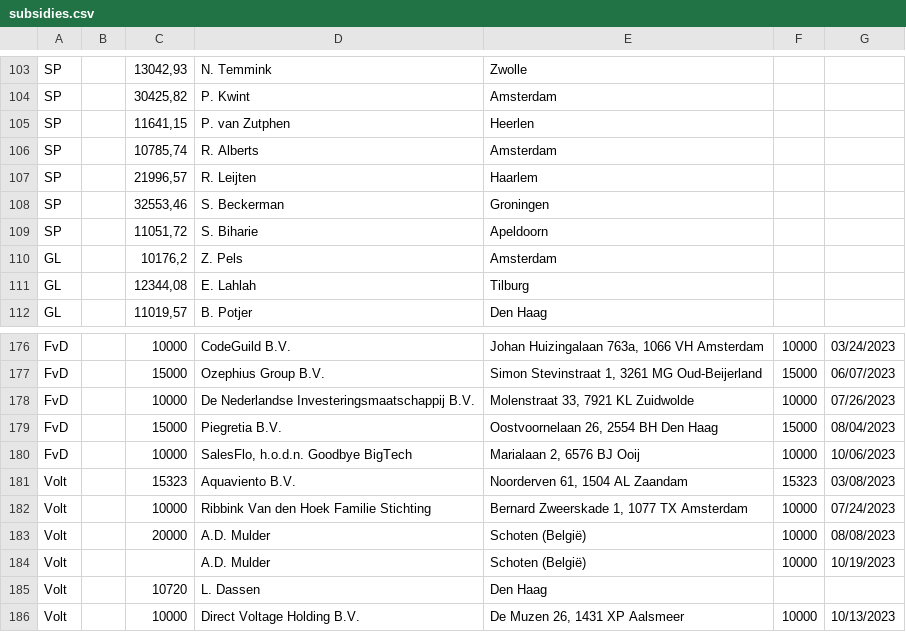
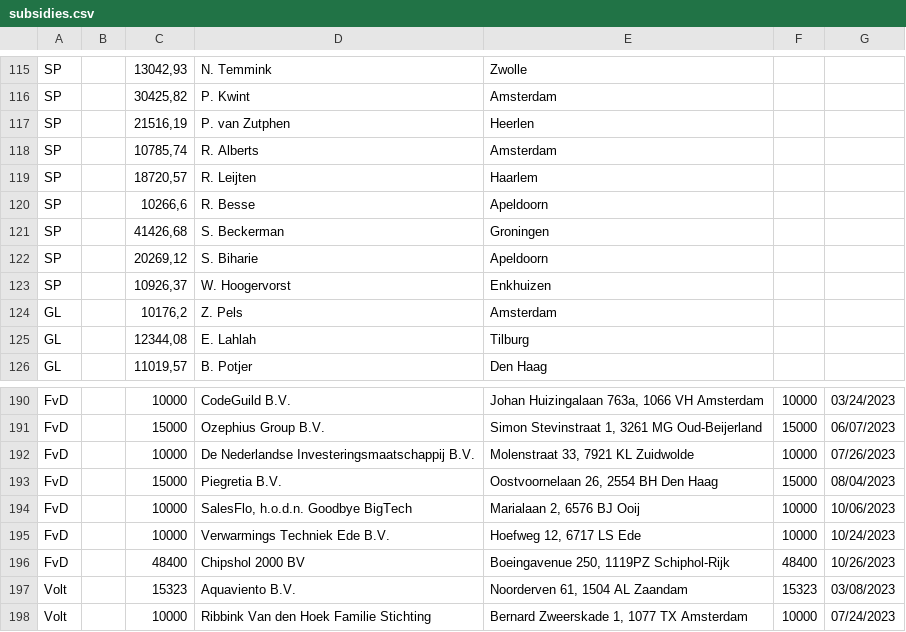
Before and after one commit to openstate/ro-pp-subsidies, a CSV file: subsidies.csv, drawn as a sheet; only a part is shown, gaps mark what is left out; the shorter side is filled out with more unchanged rows; the diff covers the shown part only.

```diff
--- a/subsidies.csv
+++ b/subsidies.csv
@@ -104,7 +116,9 @@ SP,,"13042,93",N. Temmink,Zwolle,,
 SP,,"30425,82",P. Kwint,Amsterdam,,
-SP,,"11641,15",P. van Zutphen,Heerlen,,
+SP,,"21516,19",P. van Zutphen,Heerlen,,
 SP,,"10785,74",R. Alberts,Amsterdam,,
-SP,,"21996,57",R. Leijten,Haarlem,,
-SP,,"32553,46",S. Beckerman,Groningen,,
-SP,,"11051,72",S. Biharie,Apeldoorn,,
+SP,,"18720,57",R. Leijten,Haarlem,,
+SP,,"10266,6",R. Besse,Apeldoorn,,
+SP,,"41426,68",S. Beckerman,Groningen,,
+SP,,"20269,12",S. Biharie,Apeldoorn,,
+SP,,"10926,37",W. Hoogervorst,Enkhuizen,,
 GL,,"10176,2",Z. Pels,Amsterdam,,
@@ -180,2 +194,4 @@ FvD,,15000,Piegretia B.V.,"Oostvoornelaan 26, 2554 BH Den Haag",15000,08/04/2023
 FvD,,10000,"SalesFlo, h.o.d.n. Goodbye BigTech","Marialaan 2, 6576 BJ Ooij",10000,10/06/2023
+FvD,,10000,Verwarmings Techniek Ede B.V.,"Hoefweg 12, 6717 LS Ede",10000,10/24/2023
+FvD,,48400,Chipshol 2000 BV,"Boeingavenue 250, 1119PZ Schiphol-Rijk",48400,10/26/2023
 Volt,,15323,Aquaviento B.V.,"Noorderven 61, 1504 AL Zaandam",15323,03/08/2023
```
Also changed, not shown: 17 added rows, 1 removed row and 9 edited cells elsewhere in this file.
